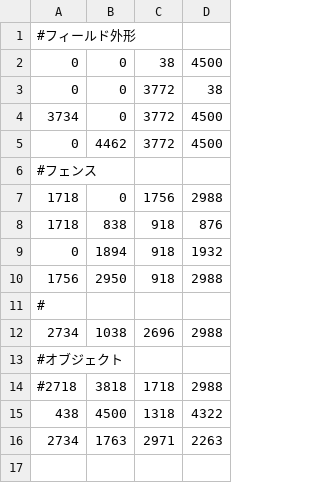
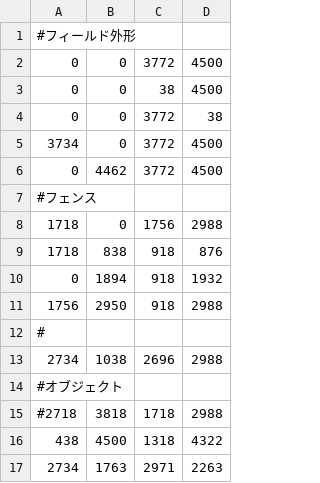
Before and after one commit to IshiharaNamazu/calc_route, a CSV file: Torobo2021.csv, drawn as a sheet.

```diff
--- a/Torobo2021.csv
+++ b/Torobo2021.csv
@@ -1,2 +1,3 @@
 #フィールド外形
+0,0,3772,4500
 0,0,38,4500
```
Also changed, not shown: 5 other files.
